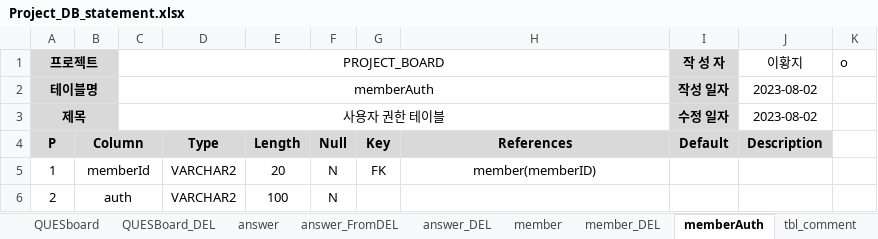
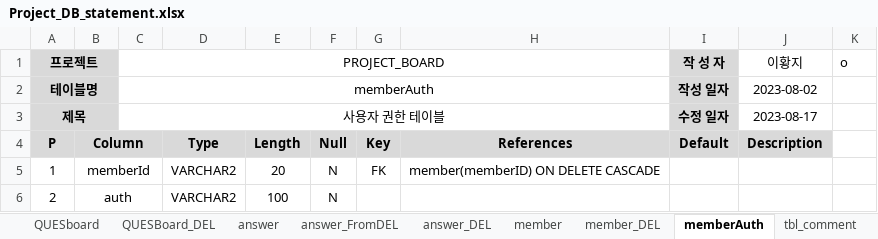
Before and after one commit to Peaceful-LHJ/Project_Board, an Excel workbook: ProjectDocument/Project_DB_statement.xlsx, sheet memberAuth, drawn as a sheet; values as stored, in another font and other column widths than the file's, no borders; the diff names each change by its address in the sheet, - before the commit and + after, or states it on an @@ line.

```diff
--- a/ProjectDocument/Project_DB_statement.xlsx (sheet memberAuth)
+++ b/ProjectDocument/Project_DB_statement.xlsx (sheet memberAuth)
-J3 (이황지): 2023-08-02
+J3 (이황지): 2023-08-17
-H5: member(memberID)
+H5: member(memberID) ON DELETE CASCADE
```
Also changed, not shown: 53 other files.
